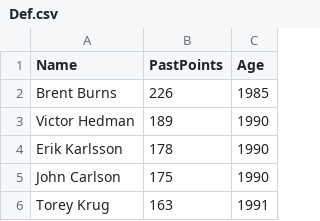
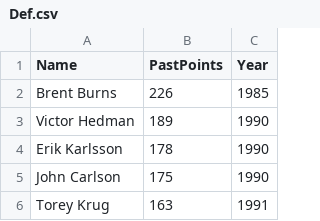
Before and after one commit to g-lesssard/Draft_Algorythm, a CSV file: CSVs/Draft-2019/Def.csv, drawn as a sheet; only a part is shown.

```diff
--- a/CSVs/Draft-2019/Def.csv
+++ b/CSVs/Draft-2019/Def.csv
@@ -1,2 +1,2 @@
-Name,PastPoints,Age
+Name,PastPoints,Year
 Brent Burns,226,1985
```
Also changed, not shown: 4 other files.
